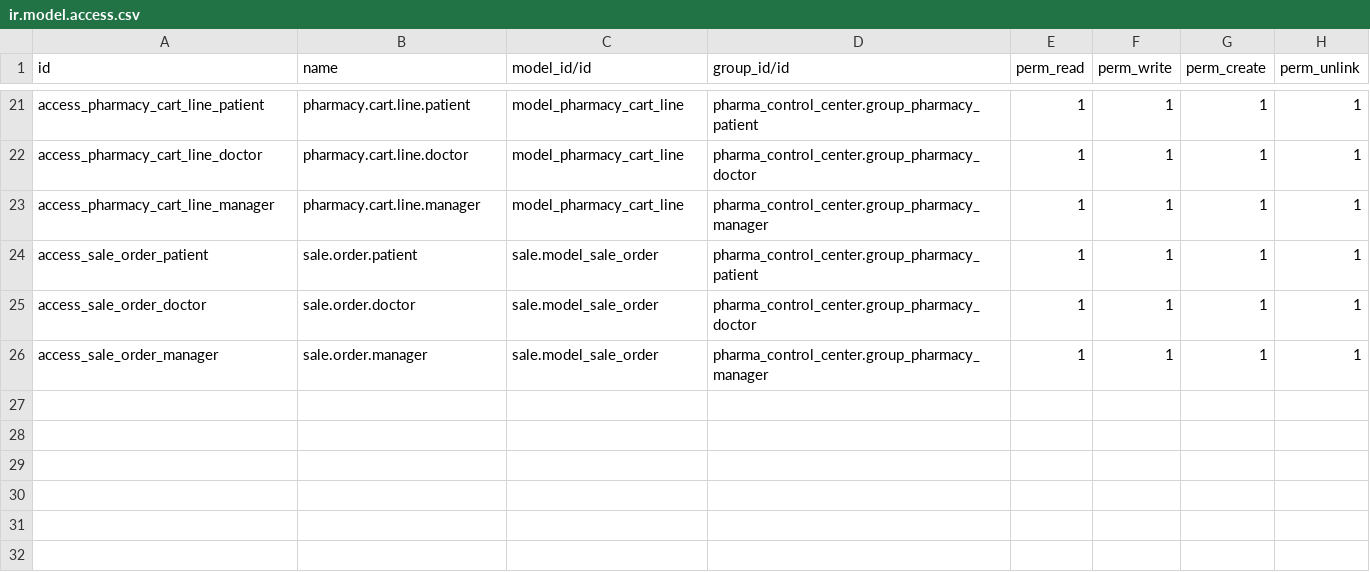
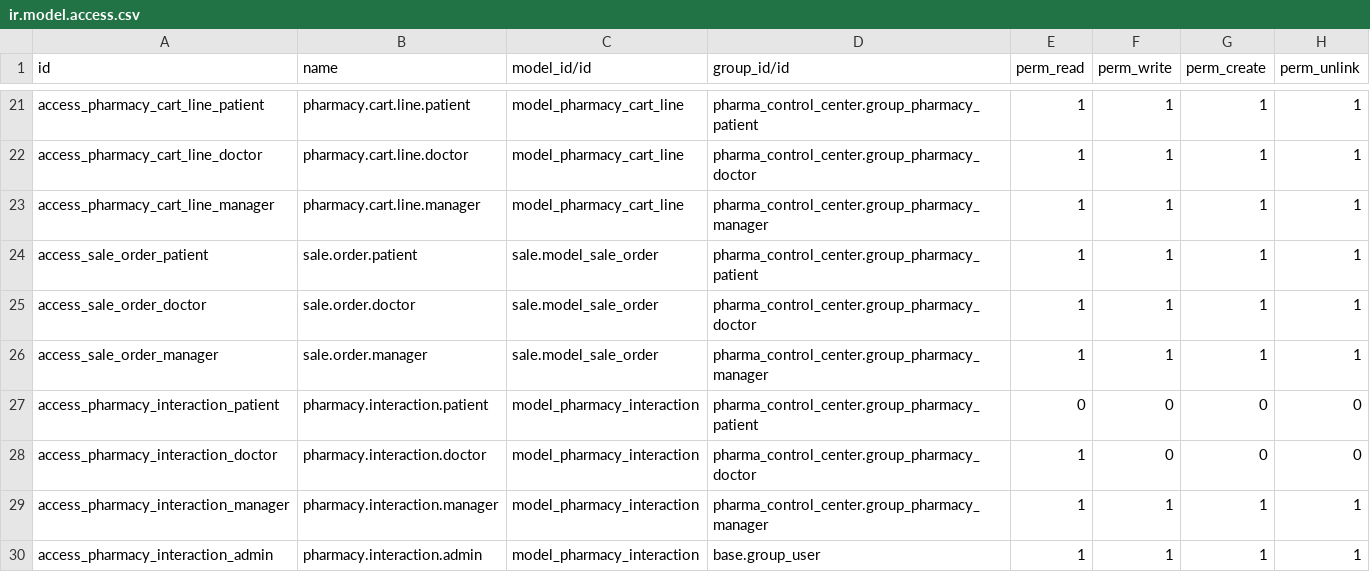
Before and after one commit to MuhammadQasimShabeer/odoo-tutorials, a CSV file: pharma_control_center/security/ir.model.access.csv, drawn as a sheet; only a part is shown, gaps mark what is left out; the diff names each change by its address in the sheet, - before the commit and + after, or states it on an @@ line.

Commit message:
[IMP] pharma_control_center: add drug interaction checks

```diff
--- a/pharma_control_center/security/ir.model.access.csv
+++ b/pharma_control_center/security/ir.model.access.csv
+row 27: access_pharmacy_interaction_patient | pharmacy.interaction.patient | model_pharmacy_interaction | pharma_control_center.group_pharmacy_patient | 0 | 0 | 0 | 0
+row 28: access_pharmacy_interaction_doctor | pharmacy.interaction.doctor | model_pharmacy_interaction | pharma_control_center.group_pharmacy_doctor | 1 | 0 | 0 | 0
+row 29: access_pharmacy_interaction_manager | pharmacy.interaction.manager | model_pharmacy_interaction | pharma_control_center.group_pharmacy_manager | 1 | 1 | 1 | 1
+row 30: access_pharmacy_interaction_admin | pharmacy.interaction.admin | model_pharmacy_interaction | base.group_user | 1 | 1 | 1 | 1
```
Also changed, not shown: 6 other files.
